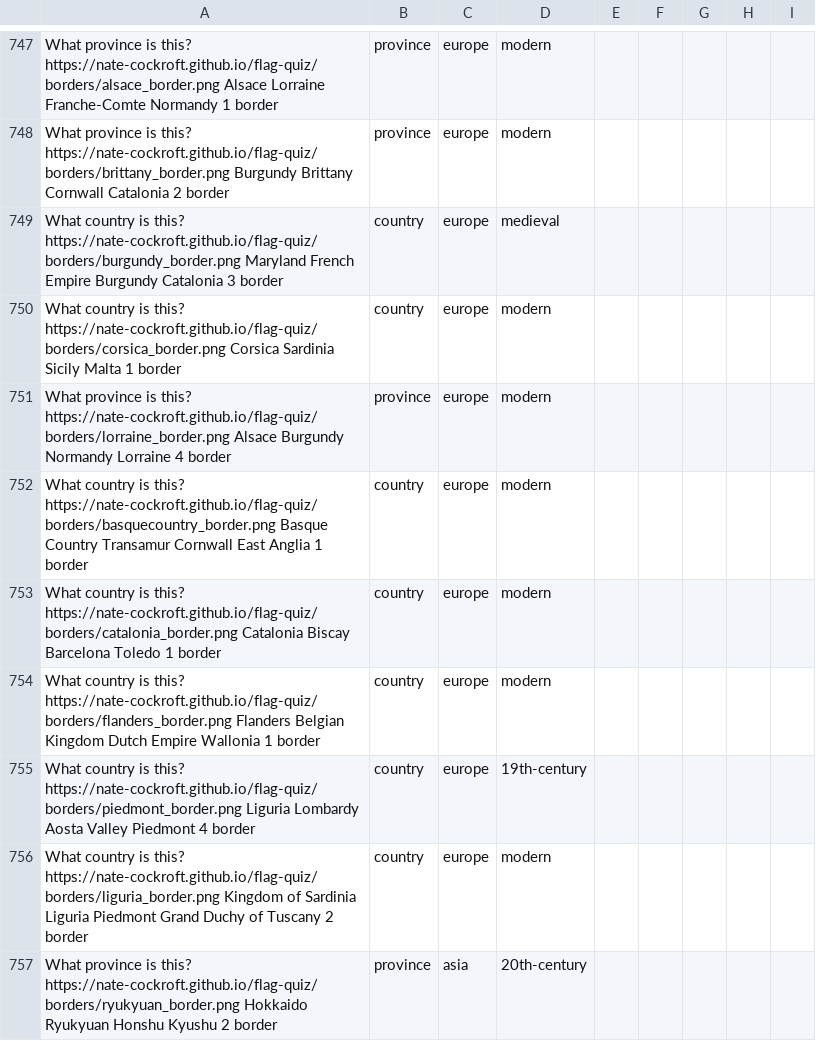
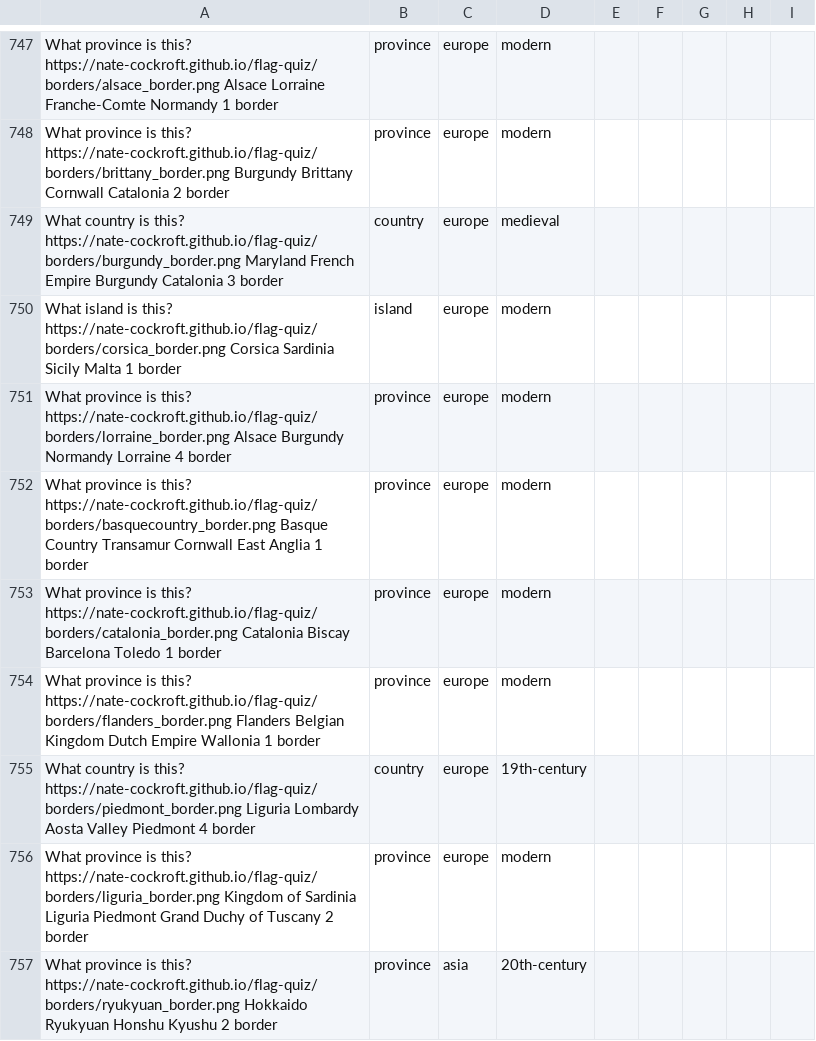
Before and after one commit to Nate-Cockroft/flag-quiz, a CSV file: questions.csv, drawn as a sheet; only a part is shown, gaps mark what is left out; the diff covers the shown part only.

Commit message:
Fix mis-tagged regions showing up in country filter (islands, provinces, cities)

```diff
--- a/questions.csv
+++ b/questions.csv
@@ -749,9 +749,9 @@ What province is this?	https://nate-cockroft.github.io/flag-quiz/borders/brittan
 What country is this?	https://nate-cockroft.github.io/flag-quiz/borders/burgundy_border.png	Maryland	French Empire	Burgundy	Catalonia	3	border,country,europe,medieval
-What country is this?	https://nate-cockroft.github.io/flag-quiz/borders/corsica_border.png	Corsica	Sardinia	Sicily	Malta	1	border,country,europe,modern
+What island is this?	https://nate-cockroft.github.io/flag-quiz/borders/corsica_border.png	Corsica	Sardinia	Sicily	Malta	1	border,island,europe,modern
 What province is this?	https://nate-cockroft.github.io/flag-quiz/borders/lorraine_border.png	Alsace	Burgundy	Normandy	Lorraine	4	border,province,europe,modern
-What country is this?	https://nate-cockroft.github.io/flag-quiz/borders/basquecountry_border.png	Basque Country	Transamur	Cornwall	East Anglia	1	border,country,europe,modern
-What country is this?	https://nate-cockroft.github.io/flag-quiz/borders/catalonia_border.png	Catalonia	Biscay	Barcelona	Toledo	1	border,country,europe,modern
-What country is this?	https://nate-cockroft.github.io/flag-quiz/borders/flanders_border.png	Flanders	Belgian Kingdom	Dutch Empire	Wallonia	1	border,country,europe,modern
+What province is this?	https://nate-cockroft.github.io/flag-quiz/borders/basquecountry_border.png	Basque Country	Transamur	Cornwall	East Anglia	1	border,province,europe,modern
+What province is this?	https://nate-cockroft.github.io/flag-quiz/borders/catalonia_border.png	Catalonia	Biscay	Barcelona	Toledo	1	border,province,europe,modern
+What province is this?	https://nate-cockroft.github.io/flag-quiz/borders/flanders_border.png	Flanders	Belgian Kingdom	Dutch Empire	Wallonia	1	border,province,europe,modern
 What country is this?	https://nate-cockroft.github.io/flag-quiz/borders/piedmont_border.png	Liguria	Lombardy	Aosta Valley	Piedmont	4	border,country,europe,19th-century
-What country is this?	https://nate-cockroft.github.io/flag-quiz/borders/liguria_border.png	Kingdom of Sardinia	Liguria	Piedmont	Grand Duchy of Tuscany	2	border,country,europe,modern
+What province is this?	https://nate-cockroft.github.io/flag-quiz/borders/liguria_border.png	Kingdom of Sardinia	Liguria	Piedmont	Grand Duchy of Tuscany	2	border,province,europe,modern
 What province is this?	https://nate-cockroft.github.io/flag-quiz/borders/ryukyuan_border.png	Hokkaido	Ryukyuan	Honshu	Kyushu	2	border,province,asia,20th-century
```
Also changed, not shown: 18 added rows and 52 edited cells elsewhere in this file.
